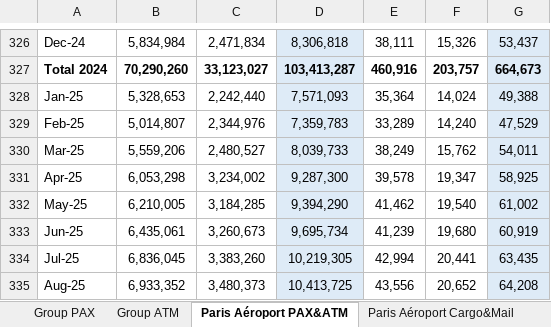
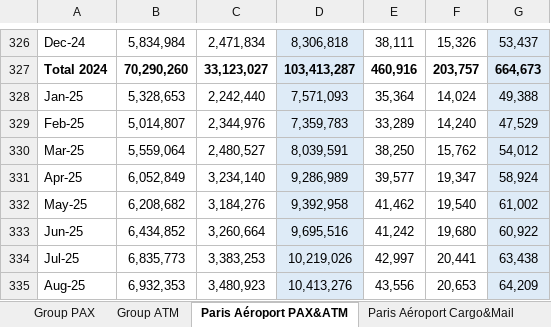
Before and after one commit to shokru/coqueret.github.io, an Excel workbook: files/misc/time_series/traffic-sheet.xlsx, sheet Paris Aéroport PAX&ATM, drawn as a sheet; only a part is shown, gaps mark what is left out; values as stored, in another font and other column widths than the file's, no borders; the diff covers the shown part only; the diff names each change by its address in the sheet, - before the commit and + after, or states it on an @@ line.

```diff
--- a/files/misc/time_series/traffic-sheet.xlsx (sheet Paris Aéroport PAX&ATM)
+++ b/files/misc/time_series/traffic-sheet.xlsx (sheet Paris Aéroport PAX&ATM)
-B330: 5,559,206
+B330: 5,559,064
-D330: 8,039,733
+D330: 8,039,591
-E330: 38,249
+E330: 38,250
-G330: 54,011
+G330: 54,012
-B331: 6,053,298
+B331: 6,052,849
-C331: 3,234,002
+C331: 3,234,140
-D331: 9,287,300
+D331: 9,286,989
-E331: 39,578
+E331: 39,577
-G331: 58,925
+G331: 58,924
-B332: 6,210,005
+B332: 6,208,682
-C332: 3,184,285
+C332: 3,184,276
-D332: 9,394,290
+D332: 9,392,958
-B333: 6,435,061
+B333: 6,434,852
-C333: 3,260,673
+C333: 3,260,664
-D333: 9,695,734
+D333: 9,695,516
-E333: 41,239
+E333: 41,242
-G333: 60,919
+G333: 60,922
-B334: 6,836,045
+B334: 6,835,773
-C334: 3,383,260
+C334: 3,383,253
-D334: 10,219,305
+D334: 10,219,026
-E334: 42,994
+E334: 42,997
-G334: 63,435
+G334: 63,438
-B335: 6,933,352
+B335: 6,932,353
-C335: 3,480,373
+C335: 3,480,923
-D335: 10,413,725
+D335: 10,413,276
-F335: 20,652
+F335: 20,653
-G335: 64,208
+G335: 64,209
```
Also changed, not shown: 14 added rows, 1 removed row, 9 edited cells and cell formats elsewhere in this sheet, sheet Group PAX, sheet Group ATM, sheet Paris Aéroport Cargo&Mail, formulas that keep their value.
